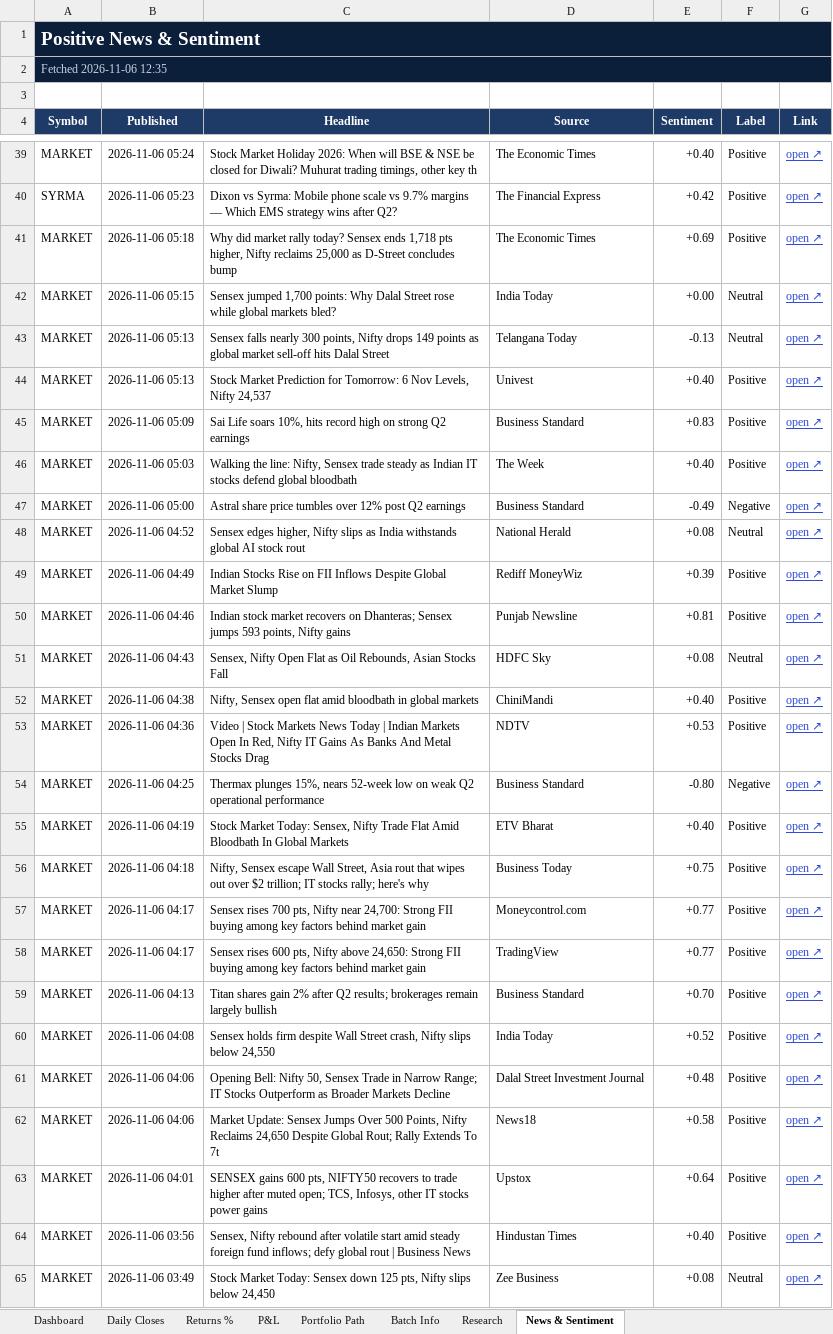
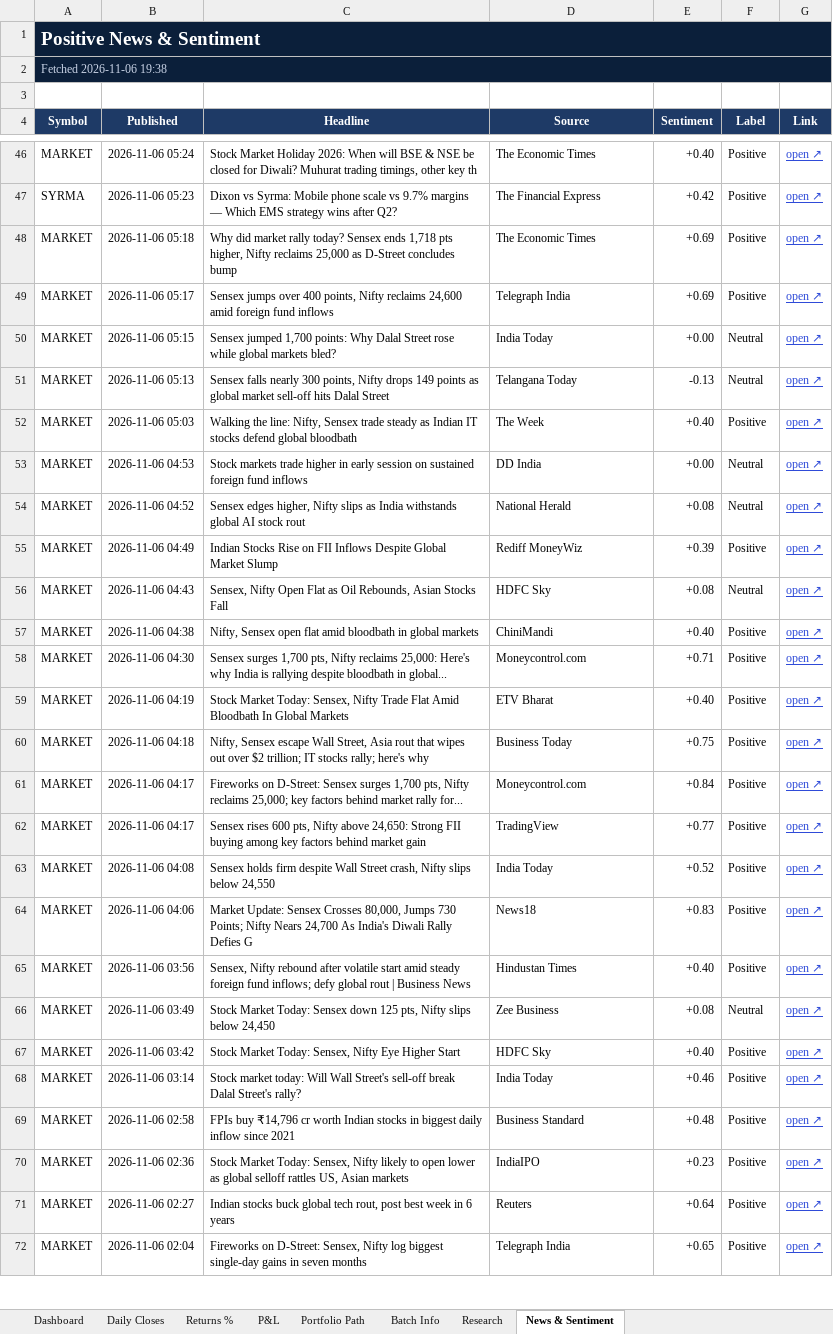
Before and after one commit to compukidsdgp-creator/Swing-Card, an Excel workbook: data/batches/2026-10-29/SwingScope_2026-10-29_tracker.xlsx, sheet News & Sentiment, drawn as a sheet; only a part is shown, gaps mark what is left out; the shorter side is filled out with more unchanged rows; values as stored, in another font and other column widths than the file's, no borders; conditional formats not drawn; removed rows and columns are numbered as before the commit, all else as after; the diff covers the shown part only; the diff names each change by its address in the sheet, - before the commit and + after, or states it on an @@ line.

```diff
--- a/data/batches/2026-10-29/SwingScope_2026-10-29_tracker.xlsx (sheet News & Sentiment)
+++ b/data/batches/2026-10-29/SwingScope_2026-10-29_tracker.xlsx (sheet News & Sentiment)
-A2 (Symbol): Fetched 2026-11-06 12:35
+A2 (Symbol): Fetched 2026-11-06 19:38
+row 49: MARKET | 2026-11-06 05:17 | Sensex jumps over 400 points, Nifty reclaims 24,600 amid foreign fund inflows | Telegraph India | +0.69 | Positive | open ↗
-row 44: MARKET | 2026-11-06 05:13 | Stock Market Prediction for Tomorrow: 6 Nov Levels, Nifty 24,537 | Univest | +0.40 | Positive | open ↗
-row 45: MARKET | 2026-11-06 05:09 | Sai Life soars 10%, hits record high on strong Q2 earnings | Business Standard | +0.83 | Positive | open ↗
-row 47: MARKET | 2026-11-06 05:00 | Astral share price tumbles over 12% post Q2 earnings | Business Standard | -0.49 | Negative | open ↗
+row 53: MARKET | 2026-11-06 04:53 | Stock markets trade higher in early session on sustained foreign fund inflows | DD India | +0.00 | Neutral | open ↗
-row 50: MARKET | 2026-11-06 04:46 | Indian stock market recovers on Dhanteras; Sensex jumps 593 points, Nifty gains | Punjab Newsline | +0.81 | Positive | open ↗
-B58 (Published): 2026-11-06 04:36
+B58 (Published): 2026-11-06 04:30
-C58 (Headline): Video | Stock Markets News Today | Indian Markets Open In Red, Nifty IT Gains As Banks And Metal Stocks Drag
+C58 (Headline): Sensex surges 1,700 pts, Nifty reclaims 25,000: Here's why India is rallying despite bloodbath in global...
-D58 (Source): NDTV
+D58 (Source): Moneycontrol.com
-E58 (Sentiment): +0.53
+E58 (Sentiment): +0.71
-row 54: MARKET | 2026-11-06 04:25 | Thermax plunges 15%, nears 52-week low on weak Q2 operational performance | Business Standard | -0.80 | Negative | open ↗
-C61 (Headline): Sensex rises 700 pts, Nifty near 24,700: Strong FII buying among key factors behind market gain
+C61 (Headline): Fireworks on D-Street: Sensex surges 1,700 pts, Nifty reclaims 25,000; key factors behind market rally for...
-E61 (Sentiment): +0.77
+E61 (Sentiment): +0.84
-row 59: MARKET | 2026-11-06 04:13 | Titan shares gain 2% after Q2 results; brokerages remain largely bullish | Business Standard | +0.70 | Positive | open ↗
-row 61: MARKET | 2026-11-06 04:06 | Opening Bell: Nifty 50, Sensex Trade in Narrow Range; IT Stocks Outperform as Broader Markets Decline | Dalal Street Investment Journal | +0.48 | Positive | open ↗
-C64 (Headline): …Update: Sensex Jumps Over 500 Points, Nifty Reclaims 24,650 Despite Global Rout; Rally Extends To 7t
+C64 (Headline): …Update: Sensex Crosses 80,000, Jumps 730 Points; Nifty Nears 24,700 As India's Diwali Rally Defies G
-E64 (Sentiment): +0.58
+E64 (Sentiment): +0.83
-row 63: MARKET | 2026-11-06 04:01 | SENSEX gains 600 pts, NIFTY50 recovers to trade higher after muted open; TCS, Infosys, other IT stocks power gains | Upstox | +0.64 | Positive | open ↗
```
Also changed, not shown: 29 added rows, 22 removed rows and 16 edited cells elsewhere in this sheet, sheet Research, sheet Dashboard, sheet Daily Closes, 3 other files.
